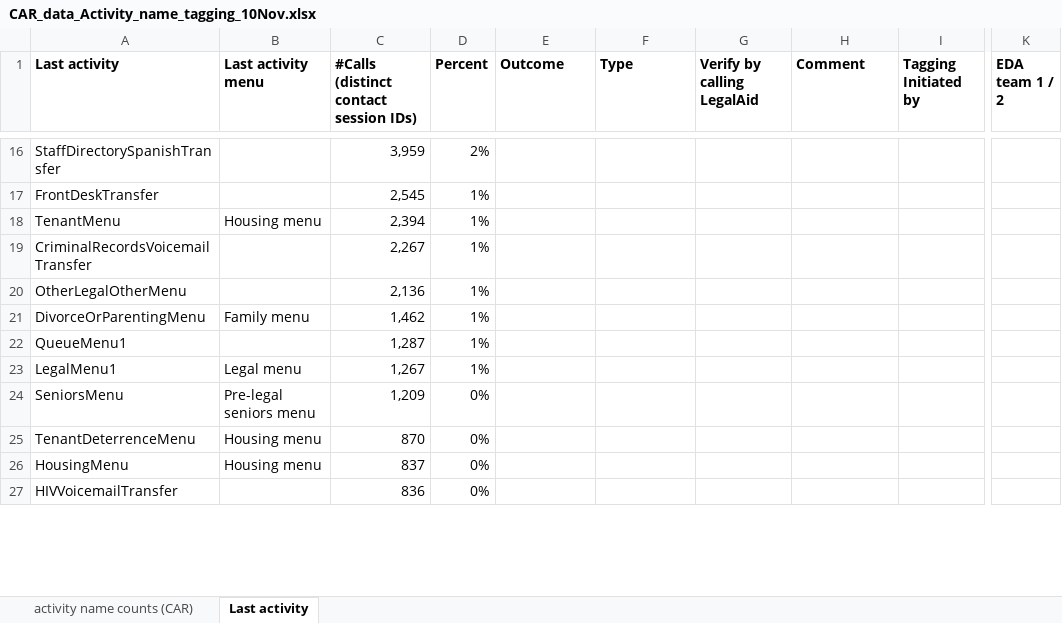
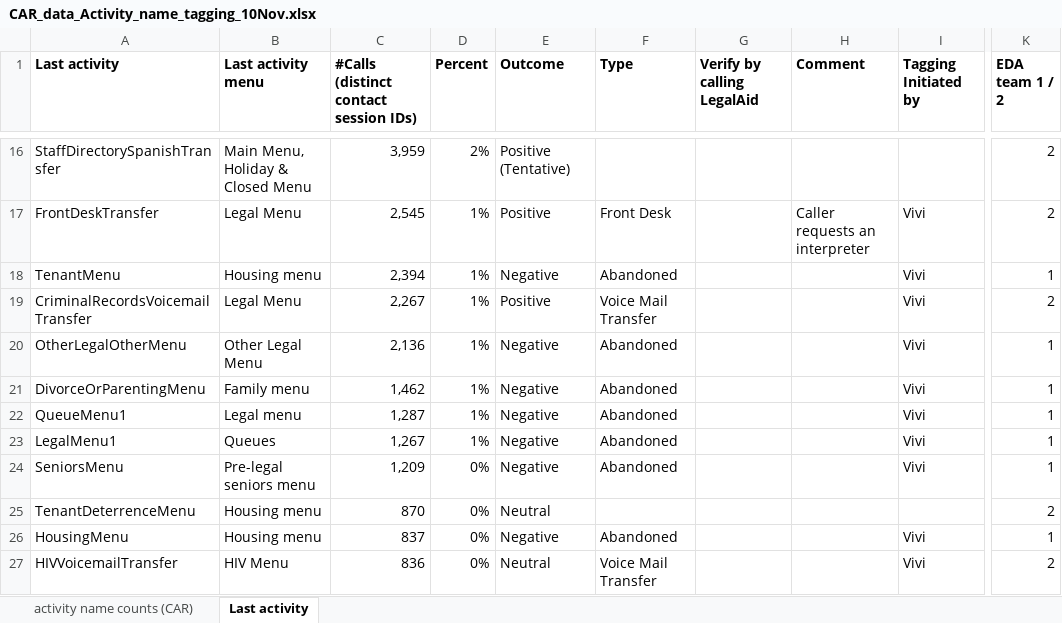
Before and after one commit to arvindkrishna87/STAT390_LegalAid_Fall2025, an Excel workbook: Clarifications/CAR_data_Activity_name_tagging_10Nov.xlsx, sheet Last activity, drawn as a sheet; only a part is shown, gaps mark what is left out; values as stored, in another font and other column widths than the file's, no borders; the diff covers the shown part only; the diff names each change by its address in the sheet, - before the commit and + after, or states it on an @@ line.

Commit message:
Update CAR_data_Activity_name_tagging_10Nov.xlsx

```diff
--- a/Clarifications/CAR_data_Activity_name_tagging_10Nov.xlsx (sheet Last activity)
+++ b/Clarifications/CAR_data_Activity_name_tagging_10Nov.xlsx (sheet Last activity)
-B16 (Last activity menu): (empty)
+B16 (Last activity menu): Main Menu, Holiday & Closed Menu
-E16 (Outcome): (empty)
+E16 (Outcome): Positive (Tentative)
-K16:K17 (EDA team 1 / 2): (empty)
+K16:K17 (EDA team 1 / 2): 2
-B17 (Last activity menu): (empty)
+B17 (Last activity menu): Legal Menu
-E17 (Outcome): (empty)
+E17 (Outcome): Positive
-F17 (Type): (empty)
+F17 (Type): Front Desk
-H17 (Comment): (empty)
+H17 (Comment): Caller requests an interpreter
-I17:I24 (Tagging Initiated by): (empty)
+I17:I24 (Tagging Initiated by): Vivi
-E18 (Outcome): (empty)
+E18 (Outcome): Negative
-F18 (Type): (empty)
+F18 (Type): Abandoned
-K18 (EDA team 1 / 2): (empty)
+K18 (EDA team 1 / 2): 1
-B19 (Last activity menu): (empty)
+B19 (Last activity menu): Legal Menu
-E19 (Outcome): (empty)
+E19 (Outcome): Positive
-F19 (Type): (empty)
+F19 (Type): Voice Mail Transfer
-K19 (EDA team 1 / 2): (empty)
+K19 (EDA team 1 / 2): 2
-B20 (Last activity menu): (empty)
+B20 (Last activity menu): Other Legal Menu
-E20:E24 (Outcome): (empty)
+E20:E24 (Outcome): Negative
-F20:F24 (Type): (empty)
+F20:F24 (Type): Abandoned
-K20:K24 (EDA team 1 / 2): (empty)
+K20:K24 (EDA team 1 / 2): 1
-B22 (Last activity menu): (empty)
+B22 (Last activity menu): Legal menu
-B23 (Last activity menu): Legal menu
+B23 (Last activity menu): Queues
-E25 (Outcome): (empty)
+E25 (Outcome): Neutral
-K25 (EDA team 1 / 2): (empty)
+K25 (EDA team 1 / 2): 2
-E26 (Outcome): (empty)
+E26 (Outcome): Negative
-F26 (Type): (empty)
+F26 (Type): Abandoned
-I26:I27 (Tagging Initiated by): (empty)
+I26:I27 (Tagging Initiated by): Vivi
-K26 (EDA team 1 / 2): (empty)
+K26 (EDA team 1 / 2): 1
-B27 (Last activity menu): (empty)
+B27 (Last activity menu): HIV Menu
-E27 (Outcome): (empty)
+E27 (Outcome): Neutral
-F27 (Type): (empty)
+F27 (Type): Voice Mail Transfer
-K27 (EDA team 1 / 2): (empty)
+K27 (EDA team 1 / 2): 2
```
Also changed, not shown: 121 edited cells elsewhere in this sheet.
